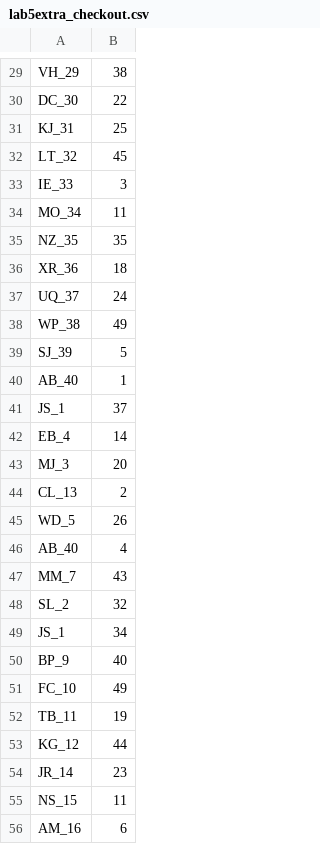
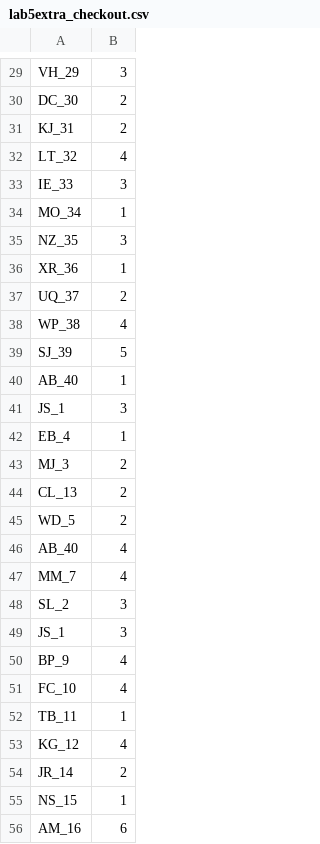
Before and after one commit to KovacsZoltanDaniel/OOP_2023, a CSV file: labor-05/src/lab5_extra/lab5extra_checkout.csv, drawn as a sheet; only a part is shown, gaps mark what is left out; the diff covers the shown part only; the diff names each change by its address in the sheet, - before the commit and + after, or states it on an @@ line.

```diff
--- a/labor-05/src/lab5_extra/lab5extra_checkout.csv
+++ b/labor-05/src/lab5_extra/lab5extra_checkout.csv
-B29: 38
+B29: 3
-B30: 22
+B30: 2
-B31: 25
+B31: 2
-B32: 45
+B32: 4
-B34: 11
+B34: 1
-B35: 35
+B35: 3
-B36: 18
+B36: 1
-B37: 24
+B37: 2
-B38: 49
+B38: 4
-B41: 37
+B41: 3
-B42: 14
+B42: 1
-B43: 20
+B43: 2
-B45: 26
+B45: 2
-B47: 43
+B47: 4
-B48: 32
+B48: 3
-B49: 34
+B49: 3
-B50: 40
+B50: 4
-B51: 49
+B51: 4
-B52: 19
+B52: 1
-B53: 44
+B53: 4
-B54: 23
+B54: 2
-B55: 11
+B55: 1
```
Also changed, not shown: 1 removed row and 46 edited cells elsewhere in this file, 1 other file.
